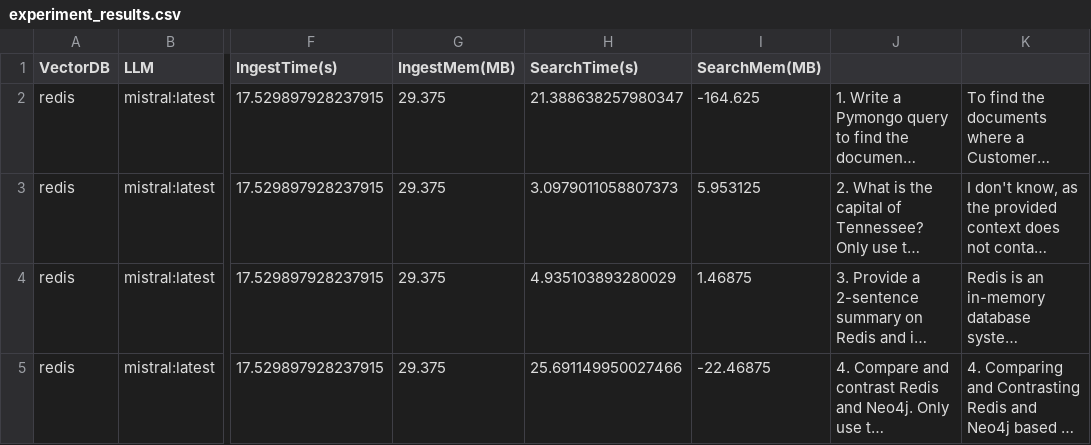
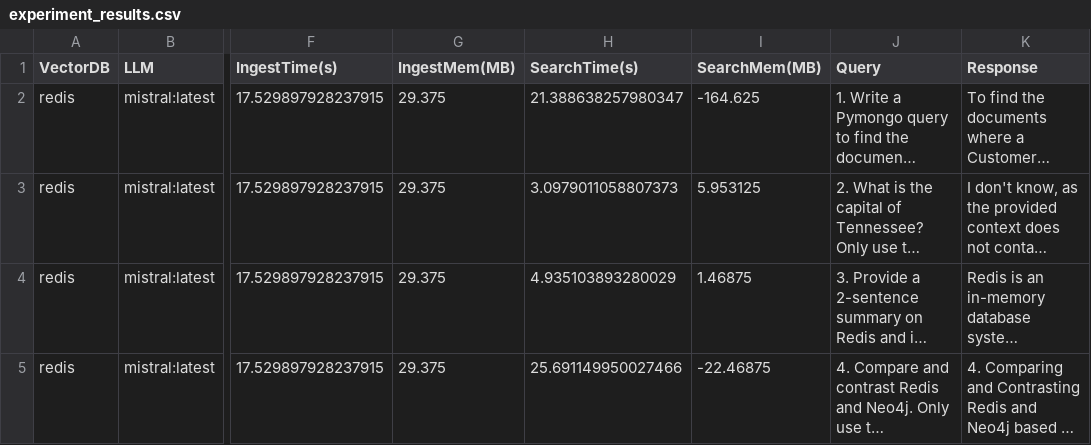
Before and after one commit to priyankadhikari/RAG-4300, a CSV file: experiment_results.csv, drawn as a sheet; only a part is shown, gaps mark what is left out; long unchanged cells end in …; the diff names each change by its address in the sheet, - before the commit and + after, or states it on an @@ line.

Commit message:
Upload Total Results CSV

```diff
--- a/experiment_results.csv
+++ b/experiment_results.csv
-J1: (empty)
+J1: Query
-K1: (empty)
+K1: Response
```
